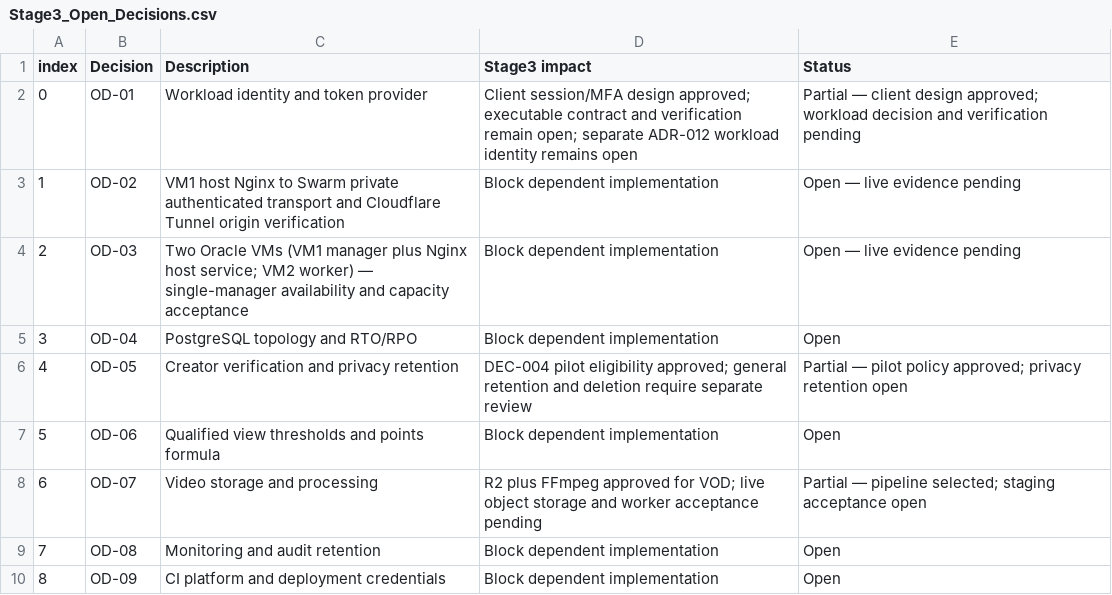
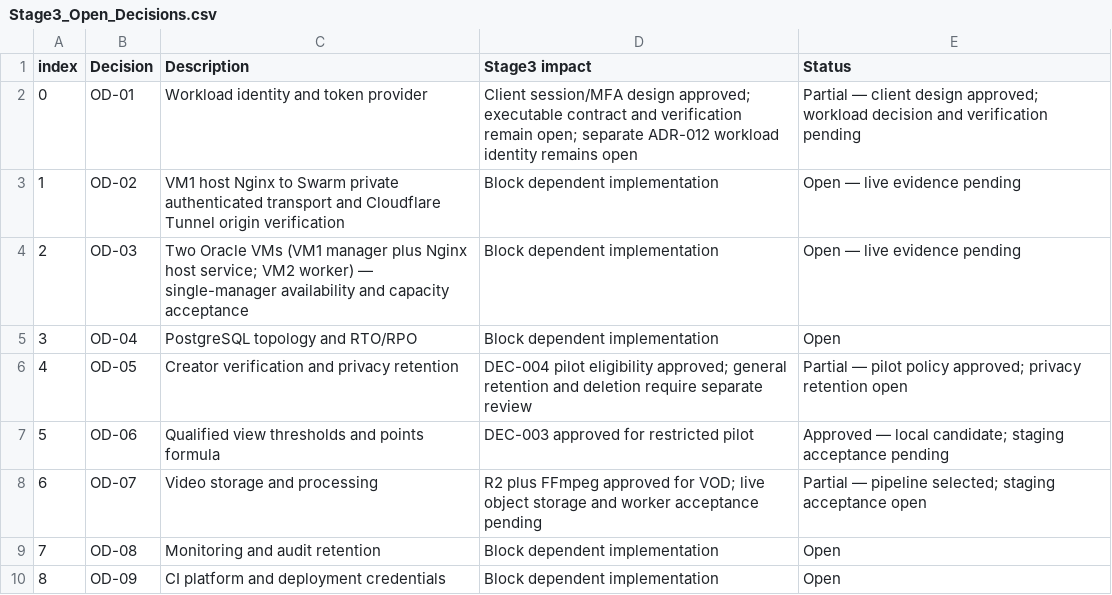
Before and after one commit to Markcino/KoloVibe, a CSV file: docs/engineering/Stage3_Open_Decisions.csv, drawn as a sheet.

Commit message:
Implement DEC-003 pilot qualified views and non-cash points

```diff
--- a/docs/engineering/Stage3_Open_Decisions.csv
+++ b/docs/engineering/Stage3_Open_Decisions.csv
@@ -6,3 +6,3 @@ index,Decision,Description,Stage3 impact,Status
 4,OD-05,Creator verification and privacy retention,DEC-004 pilot eligibility approved; general retention and deletion require separate review,Partial — pilot policy approved; privacy retention open
-5,OD-06,Qualified view thresholds and points formula,Block dependent implementation,Open
+5,OD-06,Qualified view thresholds and points formula,DEC-003 approved for restricted pilot,Approved — local candidate; staging acceptance pending
 6,OD-07,Video storage and processing,R2 plus FFmpeg approved for VOD; live object storage and worker acceptance pending,Partial — pipeline selected; staging acceptance open
```
Also changed, not shown: 38 other files.
